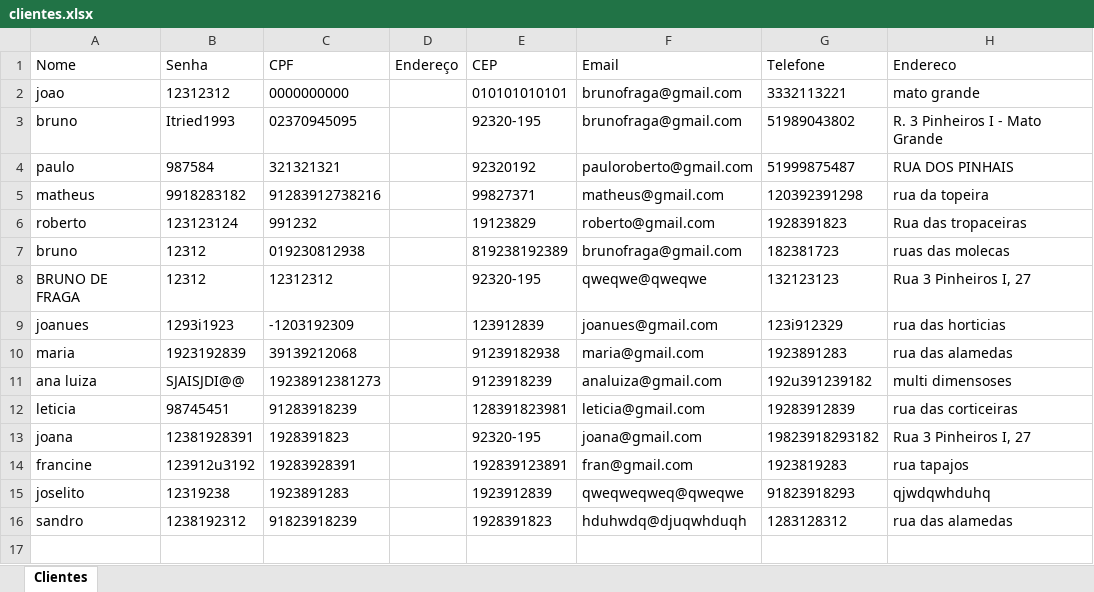
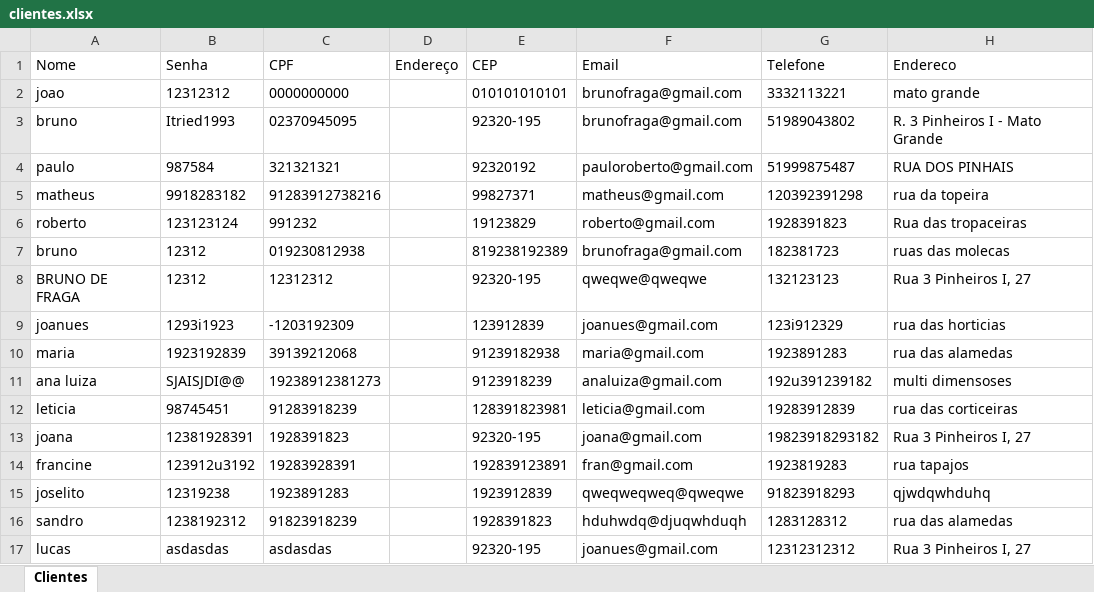
Before and after one commit to brunofragaa97/Sitema_pedidos, an Excel workbook: Sitema_Pedidos/Backend/clientes.xlsx, sheet Clientes, drawn as a sheet; values as stored, in another font and other column widths than the file's, no borders; the diff names each change by its address in the sheet, - before the commit and + after, or states it on an @@ line.

```diff
--- a/Sitema_Pedidos/Backend/clientes.xlsx (sheet Clientes)
+++ b/Sitema_Pedidos/Backend/clientes.xlsx (sheet Clientes)
+row 17: lucas | asdasdas | asdasdas |  | 92320-195 | joanues@gmail.com | 12312312312 | Rua 3 Pinheiros I, 27
```
Also changed, not shown: 5 other files.
